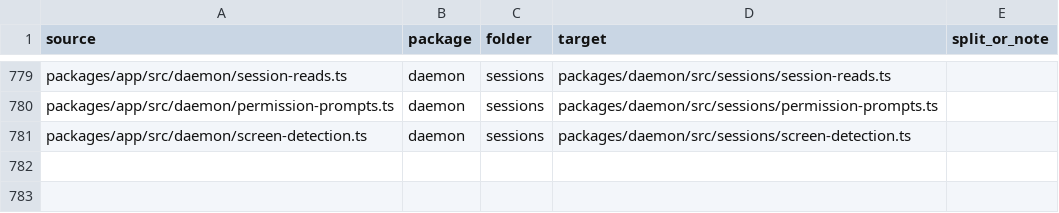
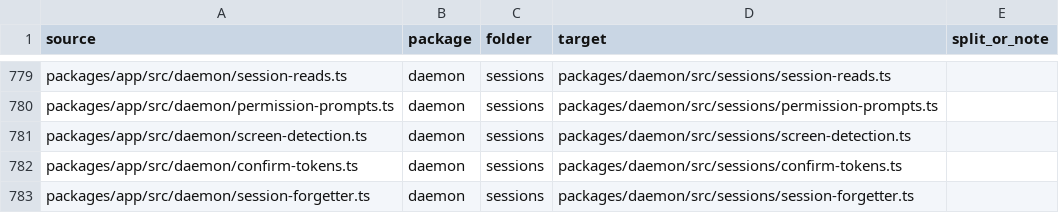
Before and after one commit to zgeoff/atc, a TSV file: scripts/package-map/package-filemap.tsv, drawn as a sheet; only a part is shown, gaps mark what is left out; the diff names each change by its address in the sheet, - before the commit and + after, or states it on an @@ line.

```diff
--- a/scripts/package-map/package-filemap.tsv
+++ b/scripts/package-map/package-filemap.tsv
+row 782: packages/app/src/daemon/confirm-tokens.ts | daemon | sessions | packages/daemon/src/sessions/confirm-tokens.ts
+row 783: packages/app/src/daemon/session-forgetter.ts | daemon | sessions | packages/daemon/src/sessions/session-forgetter.ts
```
Also changed, not shown: scripts/package-map/package-stagemap.tsv, scripts/package-map/package-testmap.tsv, 9 other files.
